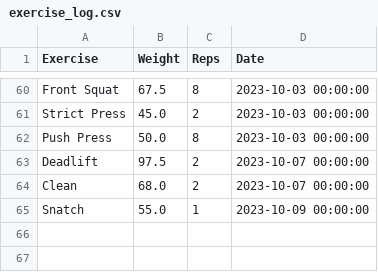
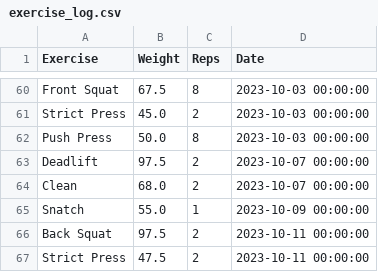
Before and after one commit to hugofitipaldi/PR_tracker, a CSV file: data/exercise_log.csv, drawn as a sheet; only a part is shown, gaps mark what is left out.

Commit message:
data update

```diff
--- a/data/exercise_log.csv
+++ b/data/exercise_log.csv
@@ -65 +65,3 @@ Clean,68.0,2,2023-10-07 00:00:00
 Snatch,55.0,1,2023-10-09 00:00:00
+Back Squat,97.5,2,2023-10-11 00:00:00
+Strict Press,47.5,2,2023-10-11 00:00:00
```
